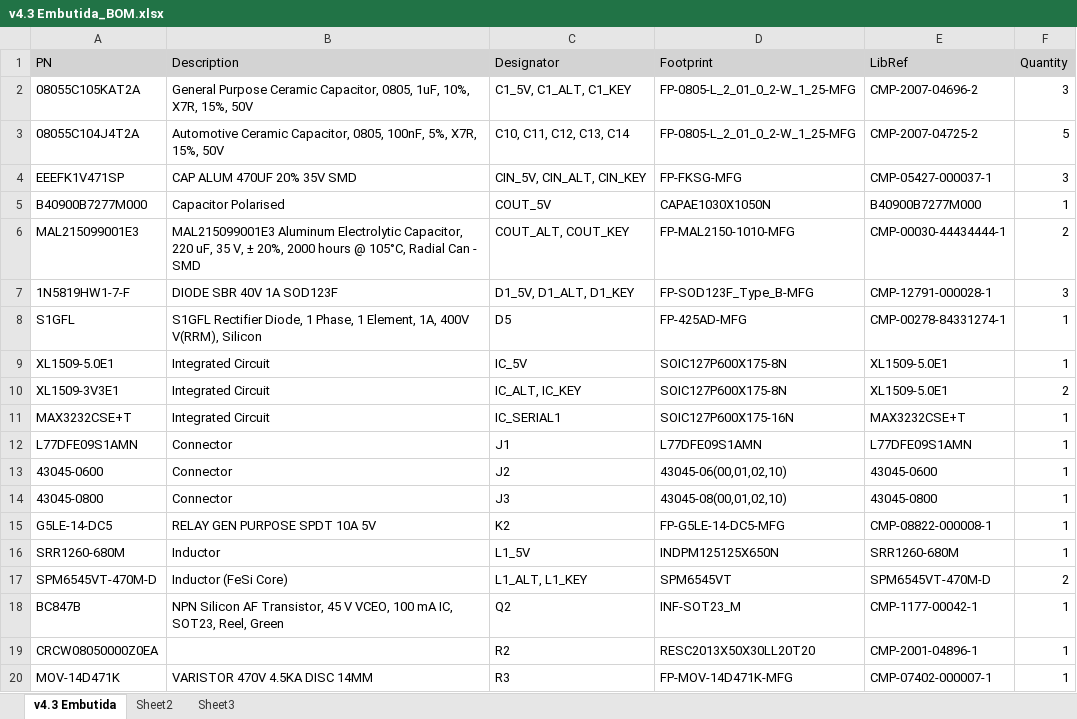
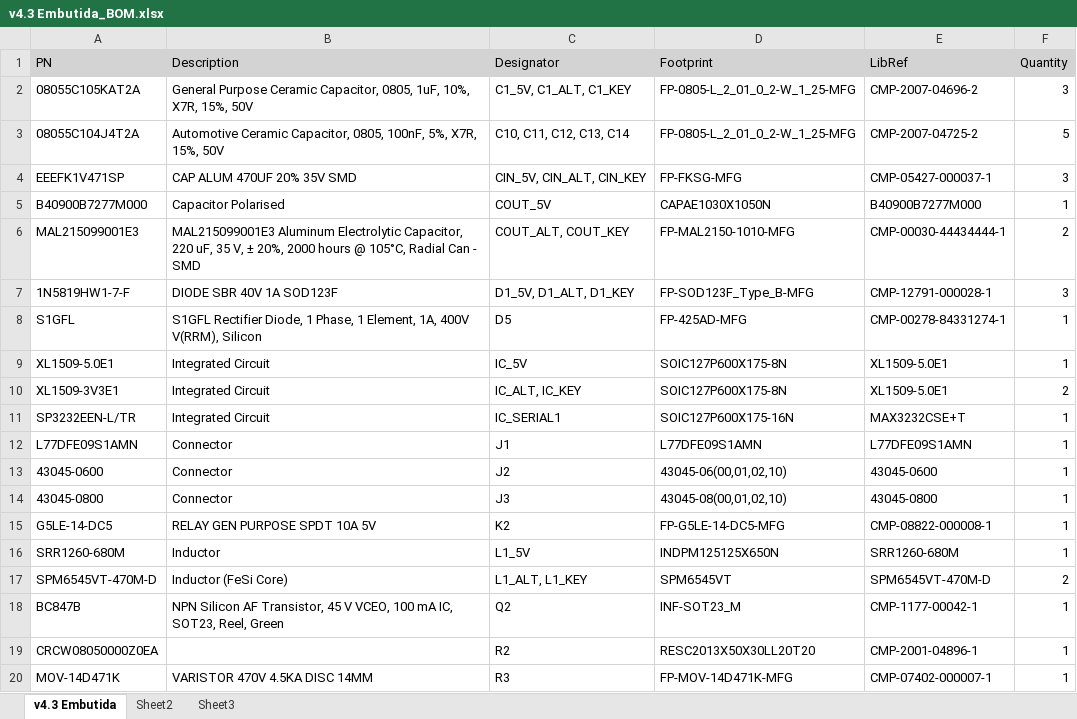
Before and after one commit to mattvidal/etilometro-pcbs, an Excel workbook: Placas EAGLE/Embutidas/v4.3 Embutida/Project Outputs for v4.3 Embutida/v4.3 Embutida_BOM.xlsx, sheet v4.3 Embutida, drawn as a sheet; values as stored, in another font and other column widths than the file's, no borders; the diff names each change by its address in the sheet, - before the commit and + after, or states it on an @@ line.

Commit message:
alterado pn rs232

```diff
--- a/Placas EAGLE/Embutidas/v4.3 Embutida/Project Outputs for v4.3 Embutida/v4.3 Embutida_BOM.xlsx (sheet v4.3 Embutida)
+++ b/Placas EAGLE/Embutidas/v4.3 Embutida/Project Outputs for v4.3 Embutida/v4.3 Embutida_BOM.xlsx (sheet v4.3 Embutida)
-A11 (PN): MAX3232CSE+T
+A11 (PN): SP3232EEN-L/TR
```
